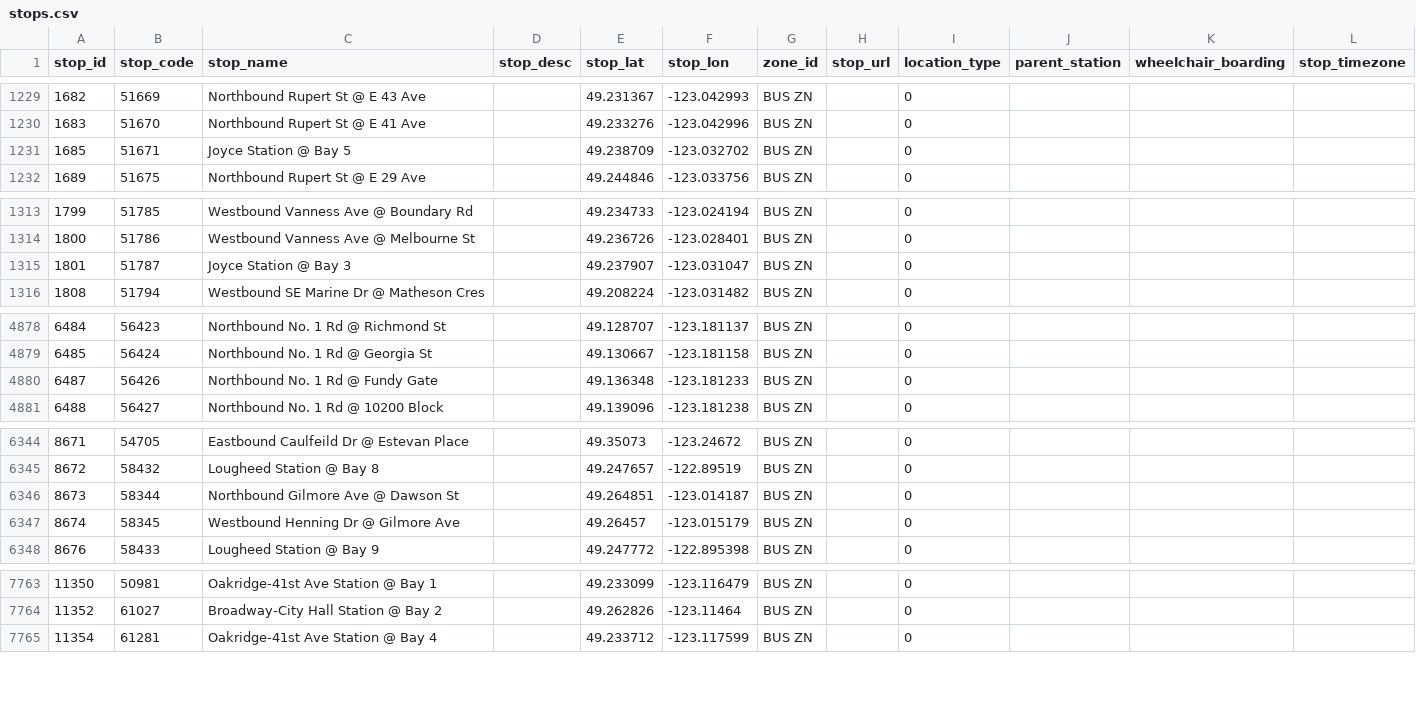
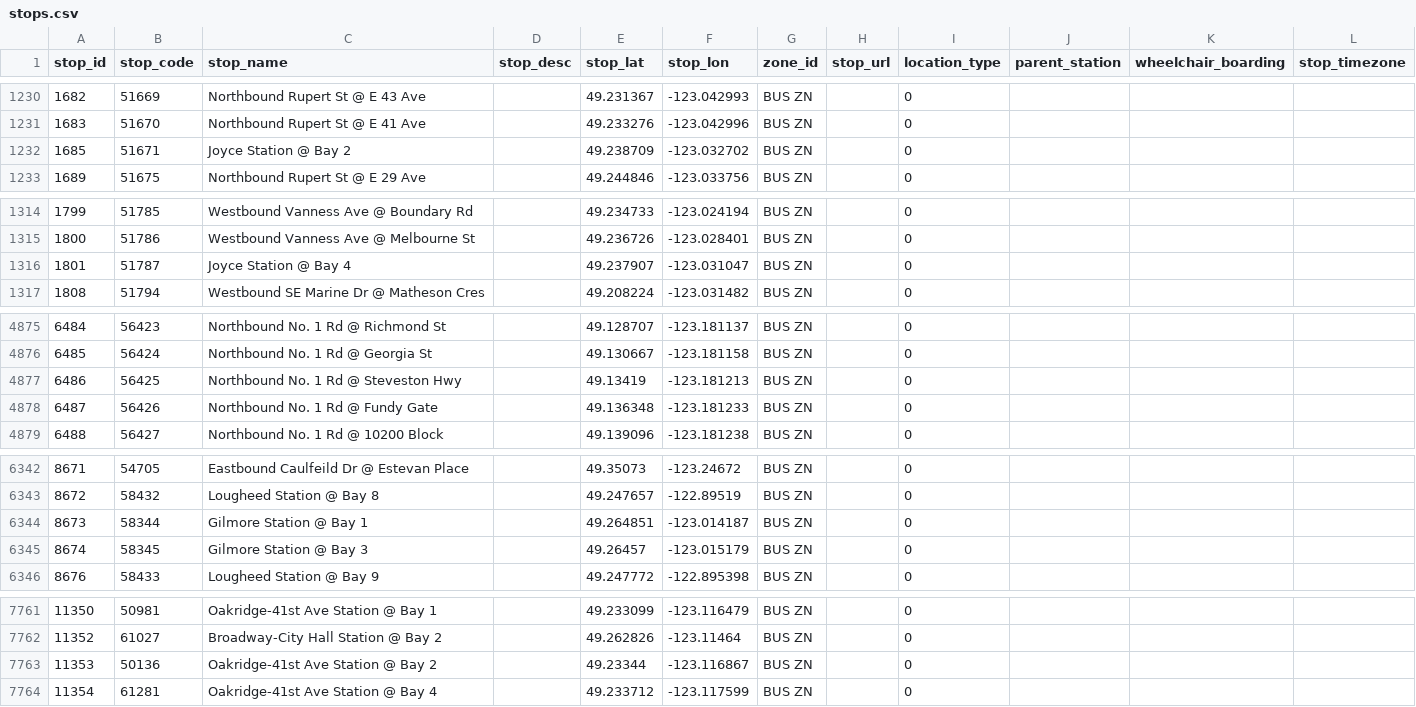
Before and after one commit to carsonyl/translink-derived-datasets, a CSV file: datasets/stops.csv, drawn as a sheet; only a part is shown, gaps mark what is left out; the diff covers the shown part only.

```diff
--- a/datasets/stops.csv
+++ b/datasets/stops.csv
@@ -1230,3 +1231,3 @@ stop_id,stop_code,stop_name,stop_desc,stop_lat,stop_lon,zone_id,stop_url,locatio
 1683,51670,Northbound Rupert St @ E 41 Ave,,49.233276,-123.042996,BUS ZN,,0,,,
-1685,51671,Joyce Station @ Bay 5,,49.238709,-123.032702,BUS ZN,,0,,,
+1685,51671,Joyce Station @ Bay 2,,49.238709,-123.032702,BUS ZN,,0,,,
 1689,51675,Northbound Rupert St @ E 29 Ave,,49.244846,-123.033756,BUS ZN,,0,,,
@@ -1314,3 +1315,3 @@ stop_id,stop_code,stop_name,stop_desc,stop_lat,stop_lon,zone_id,stop_url,locatio
 1800,51786,Westbound Vanness Ave @ Melbourne St,,49.236726,-123.028401,BUS ZN,,0,,,
-1801,51787,Joyce Station @ Bay 3,,49.237907,-123.031047,BUS ZN,,0,,,
+1801,51787,Joyce Station @ Bay 4,,49.237907,-123.031047,BUS ZN,,0,,,
 1808,51794,Westbound SE Marine Dr @ Matheson Cres,,49.208224,-123.031482,BUS ZN,,0,,,
@@ -4879,2 +4876,3 @@ stop_id,stop_code,stop_name,stop_desc,stop_lat,stop_lon,zone_id,stop_url,locatio
 6485,56424,Northbound No. 1 Rd @ Georgia St,,49.130667,-123.181158,BUS ZN,,0,,,
+6486,56425,Northbound No. 1 Rd @ Steveston Hwy,,49.13419,-123.181213,BUS ZN,,0,,,
 6487,56426,Northbound No. 1 Rd @ Fundy Gate,,49.136348,-123.181233,BUS ZN,,0,,,
@@ -6345,4 +6343,4 @@ stop_id,stop_code,stop_name,stop_desc,stop_lat,stop_lon,zone_id,stop_url,locatio
 8672,58432,Lougheed Station @ Bay 8,,49.247657,-122.89519,BUS ZN,,0,,,
-8673,58344,Northbound Gilmore Ave @ Dawson St,,49.264851,-123.014187,BUS ZN,,0,,,
-8674,58345,Westbound Henning Dr @ Gilmore Ave,,49.26457,-123.015179,BUS ZN,,0,,,
+8673,58344,Gilmore Station @ Bay 1,,49.264851,-123.014187,BUS ZN,,0,,,
+8674,58345,Gilmore Station @ Bay 3,,49.26457,-123.015179,BUS ZN,,0,,,
 8676,58433,Lougheed Station @ Bay 9,,49.247772,-122.895398,BUS ZN,,0,,,
@@ -7764,2 +7762,3 @@ stop_id,stop_code,stop_name,stop_desc,stop_lat,stop_lon,zone_id,stop_url,locatio
 11352,61027,Broadway-City Hall Station @ Bay 2,,49.262826,-123.11464,BUS ZN,,0,,,
+11353,50136,Oakridge-41st Ave Station @ Bay 2,,49.23344,-123.116867,BUS ZN,,0,,,
 11354,61281,Oakridge-41st Ave Station  @ Bay 4,,49.233712,-123.117599,BUS ZN,,0,,,
```
Also changed, not shown: 2 added rows, 6 removed rows and 10 edited cells elsewhere in this file, 1 other file.
